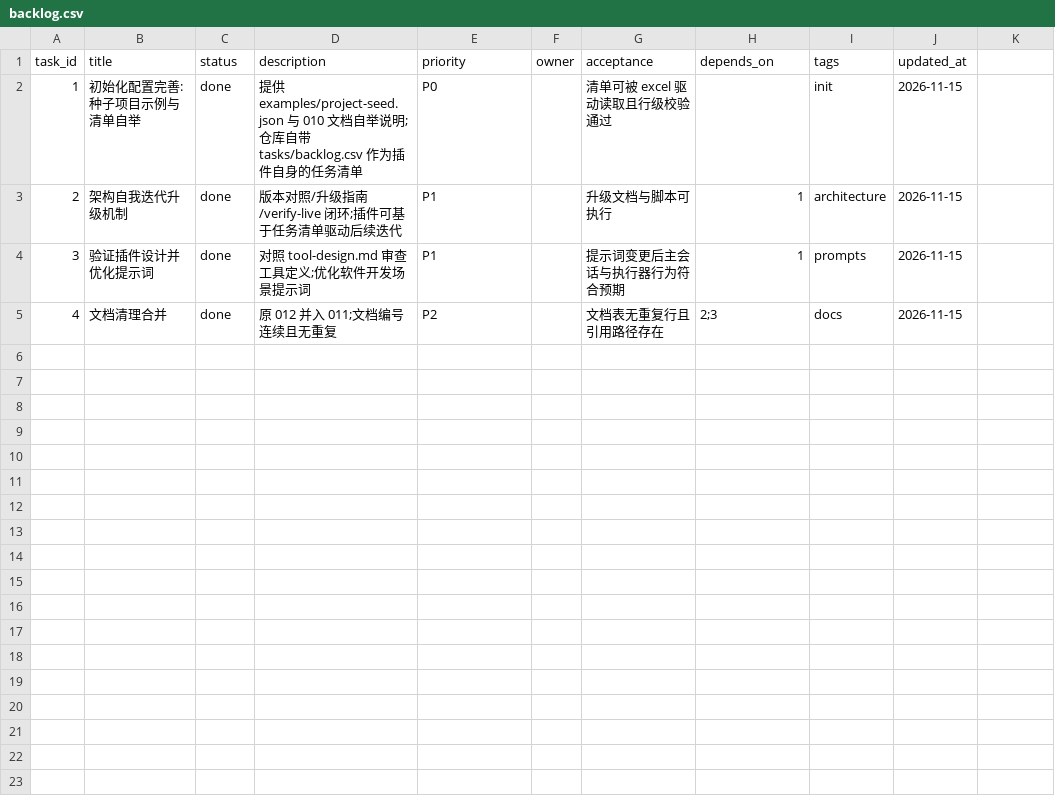
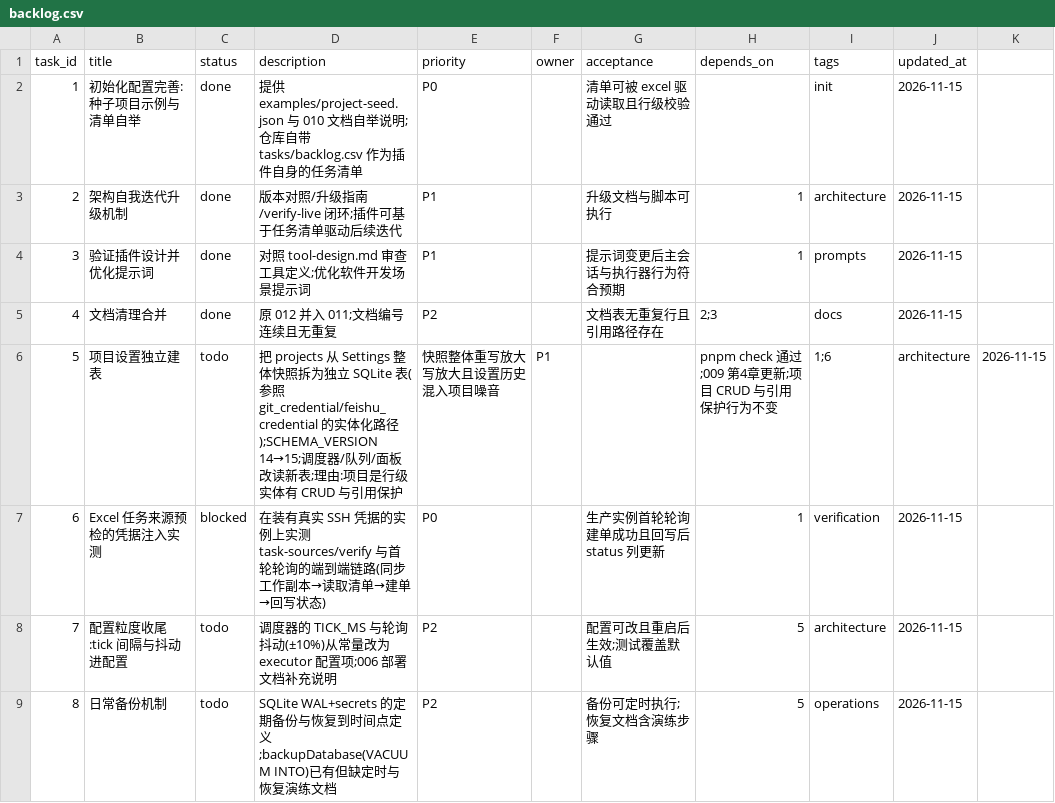
Before and after one commit to martinxiao2025/dsh-superagent, a CSV file: tasks/backlog.csv, drawn as a sheet; the diff names each change by its address in the sheet, - before the commit and + after, or states it on an @@ line.

Commit message:
chore: backlog 新增迭代任务（项目独立建表/凭据实测/配置粒度/备份）——驱动本轮 super agent 运行

```diff
--- a/tasks/backlog.csv
+++ b/tasks/backlog.csv
+row 6: 5 | 项目设置独立建表 | todo | 把 projects 从 Settings 整体快照拆为独立 SQLite 表(参照 git_credential/feishu_credential 的实体化路径);SCHEMA_VERSION 14→15;调度器/队列/面板改读新表;理由:项目是行级实体有 CRUD 与引用保护 | 快照整体重写放大写放大且设置历史混入项目噪音 | P1 |  | pnpm check 通过;009 第4章更新;项目 CRUD 与引用保护行为不变 | 1;6 | architecture | 2026-11-15
+row 7: 6 | Excel 任务来源预检的凭据注入实测 | blocked | 在装有真实 SSH 凭据的实例上实测 task-sources/verify 与首轮轮询的端到端链路(同步工作副本→读取清单→建单→回写状态) | P0 |  | 生产实例首轮轮询建单成功且回写后 status 列更新 | 1 | verification | 2026-11-15
+row 8: 7 | 配置粒度收尾:tick 间隔与抖动进配置 | todo | 调度器的 TICK_MS 与轮询抖动(±10%)从常量改为 executor 配置项;006 部署文档补充说明 | P2 |  | 配置可改且重启后生效;测试覆盖默认值 | 5 | architecture | 2026-11-15
+row 9: 8 | 日常备份机制 | todo | SQLite WAL+secrets 的定期备份与恢复到时间点定义;backupDatabase(VACUUM INTO)已有但缺定时与恢复演练文档 | P2 |  | 备份可定时执行;恢复文档含演练步骤 | 5 | operations | 2026-11-15
```
